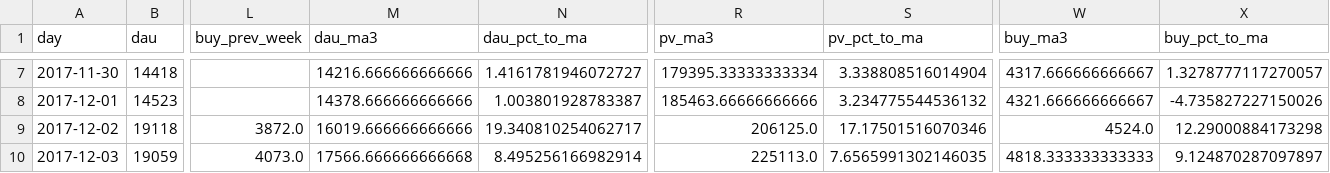
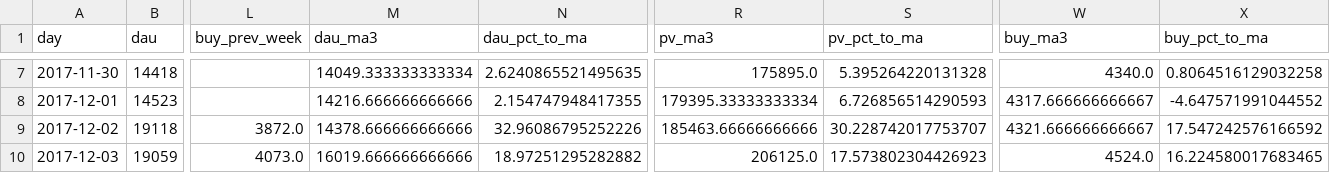
Before and after one commit to iccccc777/ic-ecommerce-anomaly-report, a CSV file: outputs/anomaly_detection.csv, drawn as a sheet; only a part is shown, gaps mark what is left out; the diff covers the shown part only; the diff names each change by its address in the sheet, - before the commit and + after, or states it on an @@ line.

```diff
--- a/outputs/anomaly_detection.csv
+++ b/outputs/anomaly_detection.csv
-M7 (dau_ma3): 14216.666666666666
+M7 (dau_ma3): 14049.333333333334
-N7 (dau_pct_to_ma): 1.4161781946072727
+N7 (dau_pct_to_ma): 2.6240865521495635
-R7 (pv_ma3): 179395.33333333334
+R7 (pv_ma3): 175895.0
-S7 (pv_pct_to_ma): 3.338808516014904
+S7 (pv_pct_to_ma): 5.395264220131328
-W7 (buy_ma3): 4317.666666666667
+W7 (buy_ma3): 4340.0
-X7 (buy_pct_to_ma): 1.3278777117270057
+X7 (buy_pct_to_ma): 0.8064516129032258
-M8 (dau_ma3): 14378.666666666666
+M8 (dau_ma3): 14216.666666666666
-N8 (dau_pct_to_ma): 1.003801928783387
+N8 (dau_pct_to_ma): 2.154747948417355
-R8 (pv_ma3): 185463.66666666666
+R8 (pv_ma3): 179395.33333333334
-S8 (pv_pct_to_ma): 3.234775544536132
+S8 (pv_pct_to_ma): 6.726856514290593
-W8 (buy_ma3): 4321.666666666667
+W8 (buy_ma3): 4317.666666666667
-X8 (buy_pct_to_ma): -4.735827227150026
+X8 (buy_pct_to_ma): -4.647571991044552
-M9 (dau_ma3): 16019.666666666666
+M9 (dau_ma3): 14378.666666666666
-N9 (dau_pct_to_ma): 19.340810254062717
+N9 (dau_pct_to_ma): 32.96086795252226
-R9 (pv_ma3): 206125.0
+R9 (pv_ma3): 185463.66666666666
-S9 (pv_pct_to_ma): 17.17501516070346
+S9 (pv_pct_to_ma): 30.228742017753707
-W9 (buy_ma3): 4524.0
+W9 (buy_ma3): 4321.666666666667
-X9 (buy_pct_to_ma): 12.29000884173298
+X9 (buy_pct_to_ma): 17.547242576166592
-M10 (dau_ma3): 17566.666666666668
+M10 (dau_ma3): 16019.666666666666
-N10 (dau_pct_to_ma): 8.495256166982914
+N10 (dau_pct_to_ma): 18.97251295282882
-R10 (pv_ma3): 225113.0
+R10 (pv_ma3): 206125.0
-S10 (pv_pct_to_ma): 7.6565991302146035
+S10 (pv_pct_to_ma): 17.573802304426923
-W10 (buy_ma3): 4818.333333333333
+W10 (buy_ma3): 4524.0
-X10 (buy_pct_to_ma): 9.124870287097897
+X10 (buy_pct_to_ma): 16.224580017683465
```
Also changed, not shown: 30 edited cells elsewhere in this file, outputs/mysql/anomaly_detection.csv, 25 other files.
